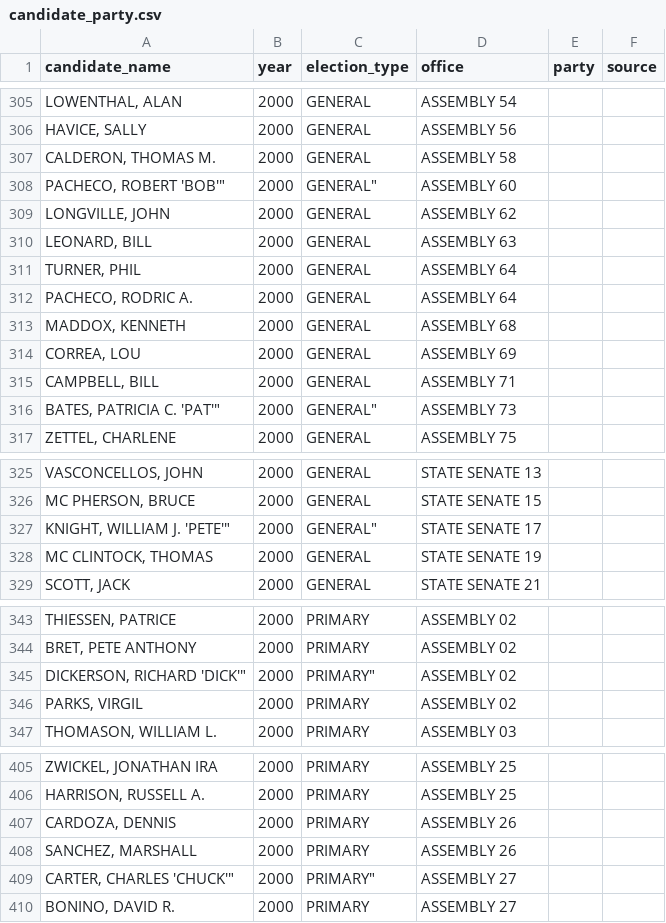
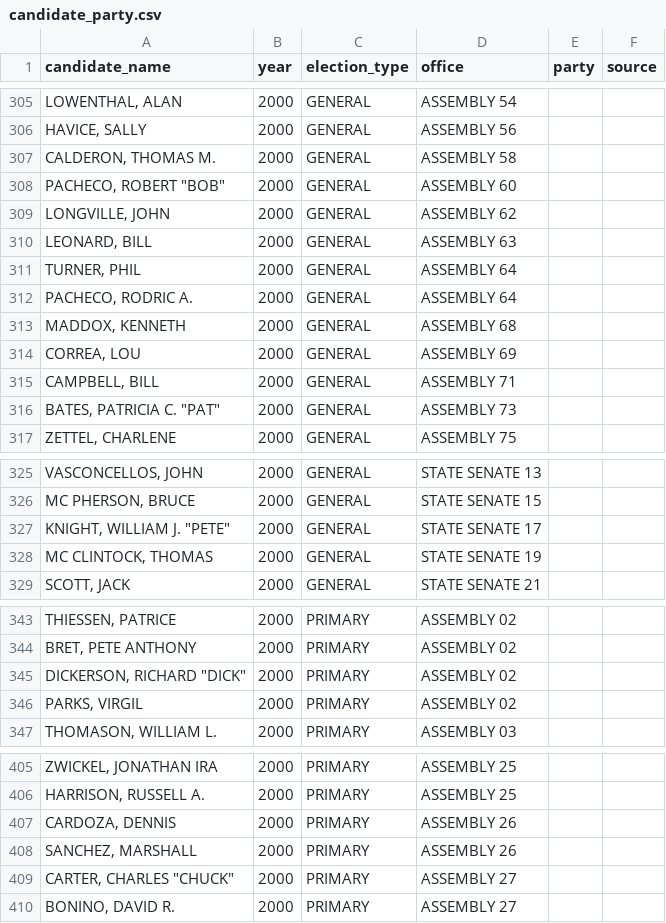
Before and after one commit to palewire/django-calaccess-processed-data, a CSV file: calaccess_processed/corrections/candidate_party.csv, drawn as a sheet; only a part is shown, gaps mark what is left out; the diff covers the shown part only; the diff names each change by its address in the sheet, - before the commit and + after, or states it on an @@ line.

Commit message:
Update candidate_party.csv

```diff
--- a/calaccess_processed/corrections/candidate_party.csv
+++ b/calaccess_processed/corrections/candidate_party.csv
-A308 (candidate_name): PACHECO, ROBERT 'BOB'"
+A308 (candidate_name): PACHECO, ROBERT "BOB"
-C308 (election_type): GENERAL"
+C308 (election_type): GENERAL
-A316 (candidate_name): BATES, PATRICIA C. 'PAT'"
+A316 (candidate_name): BATES, PATRICIA C. "PAT"
-C316 (election_type): GENERAL"
+C316 (election_type): GENERAL
-A327 (candidate_name): KNIGHT, WILLIAM J. 'PETE'"
+A327 (candidate_name): KNIGHT, WILLIAM J. "PETE"
-C327 (election_type): GENERAL"
+C327 (election_type): GENERAL
-A345 (candidate_name): DICKERSON, RICHARD 'DICK'"
+A345 (candidate_name): DICKERSON, RICHARD "DICK"
-C345 (election_type): PRIMARY"
+C345 (election_type): PRIMARY
-A409 (candidate_name): CARTER, CHARLES 'CHUCK'"
+A409 (candidate_name): CARTER, CHARLES "CHUCK"
-C409 (election_type): PRIMARY"
+C409 (election_type): PRIMARY
```
Also changed, not shown: 39 edited cells elsewhere in this file.
